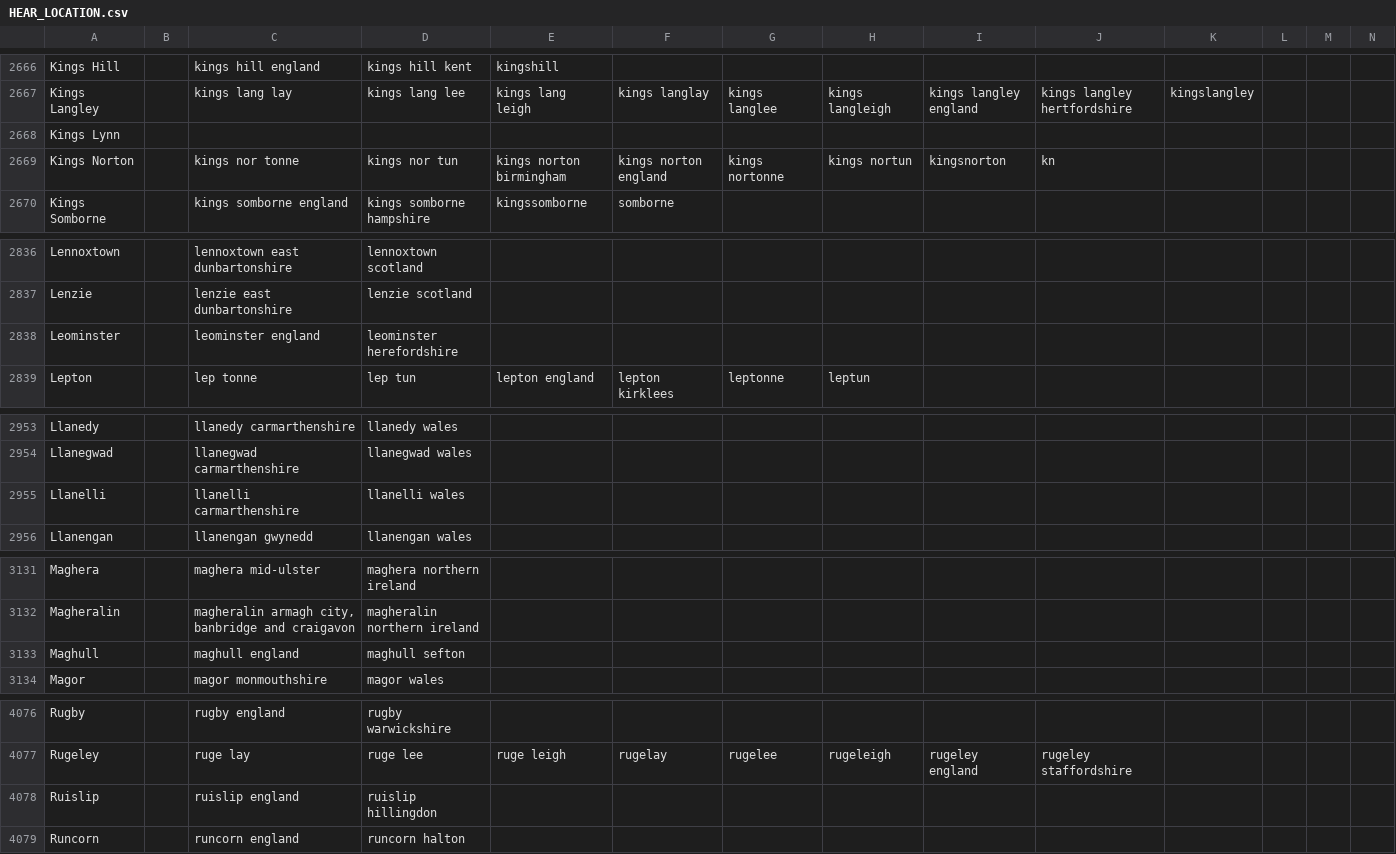
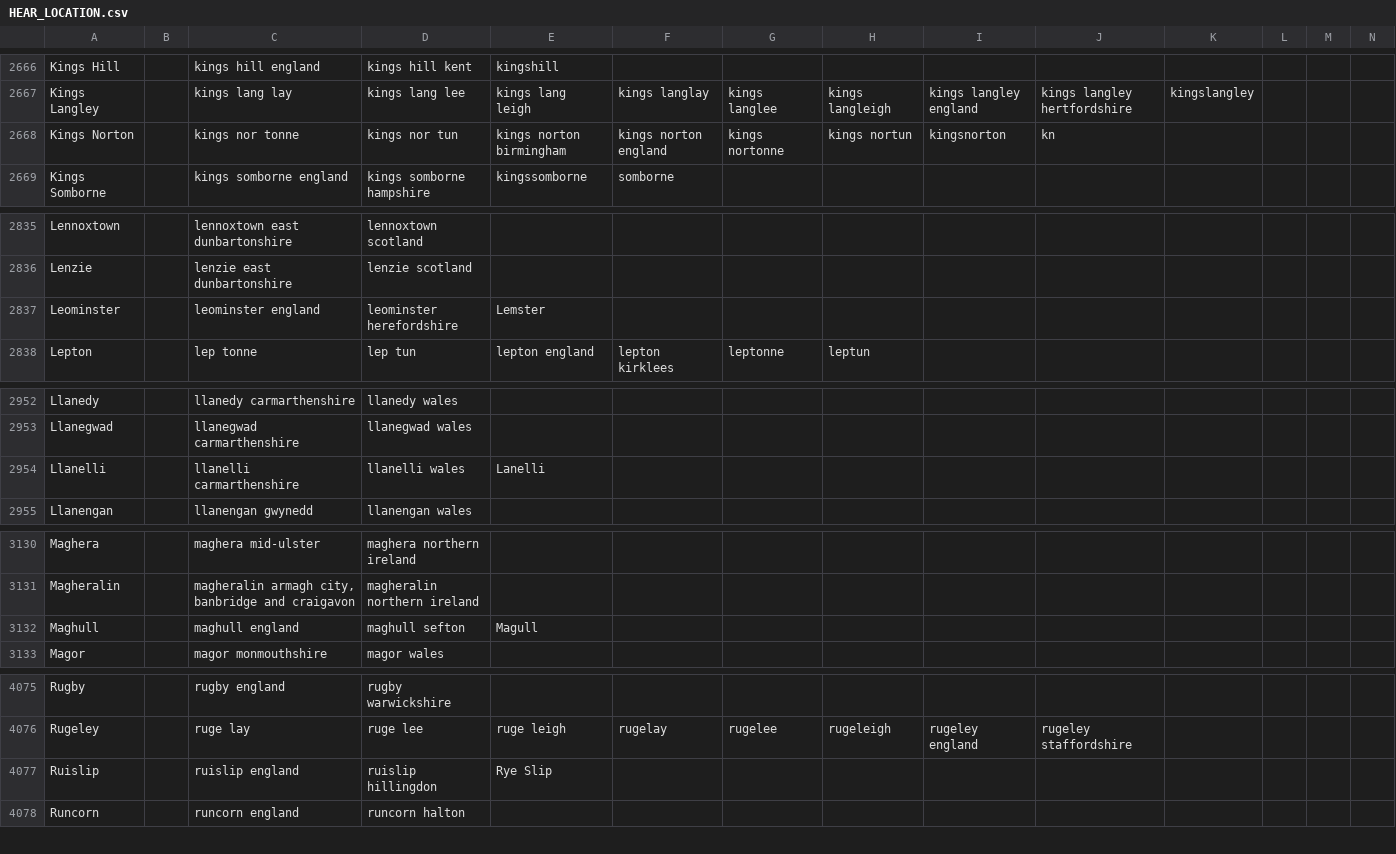
Before and after one commit to Techta-Labs-Ltd/hear-py, a CSV file: alexa-slot-imports/HEAR_LOCATION.csv, drawn as a sheet; only a part is shown, gaps mark what is left out; removed rows and columns are numbered as before the commit, all else as after; rows hold the shown columns only; the diff covers the shown part only; the diff names each change by its address in the sheet, - before the commit and + after, or states it on an @@ line.

```diff
--- a/alexa-slot-imports/HEAR_LOCATION.csv
+++ b/alexa-slot-imports/HEAR_LOCATION.csv
-row 2668: Kings Lynn
-E2837: (empty)
+E2837: Lemster
-E2954: (empty)
+E2954: Lanelli
-E3132: (empty)
+E3132: Magull
-E4077: (empty)
+E4077: Rye Slip
```
Also changed, not shown: 19 edited cells elsewhere in this file, alexa-slot-imports/HEAR_TOPIC.csv, 55 other files.
